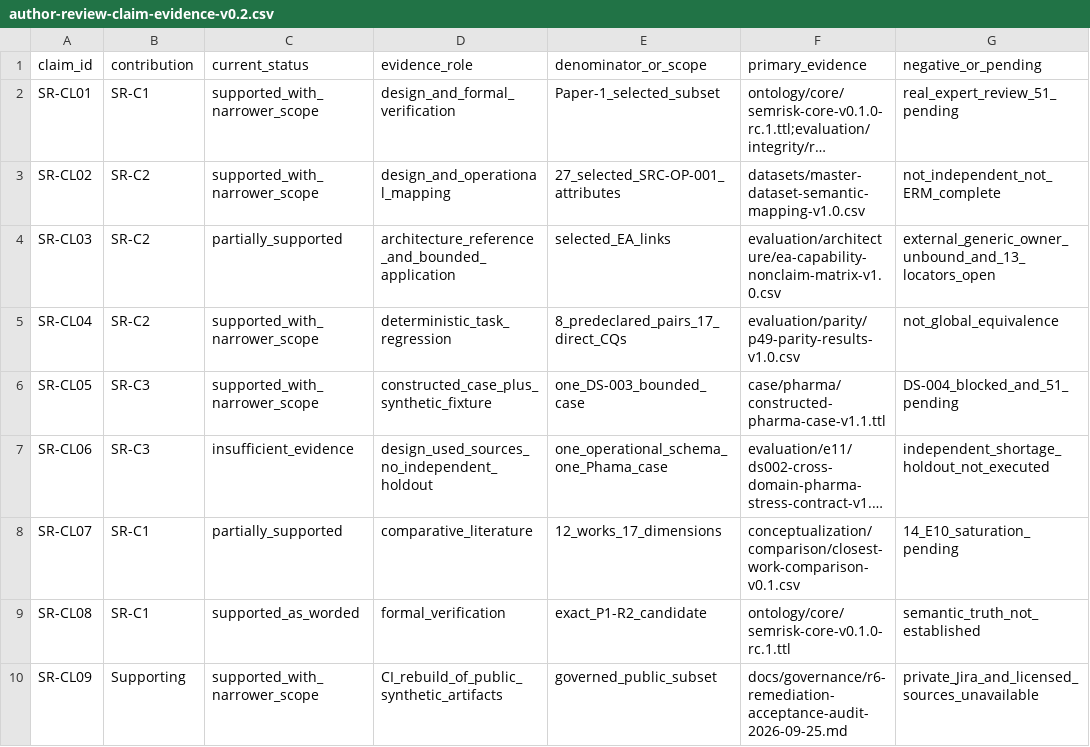
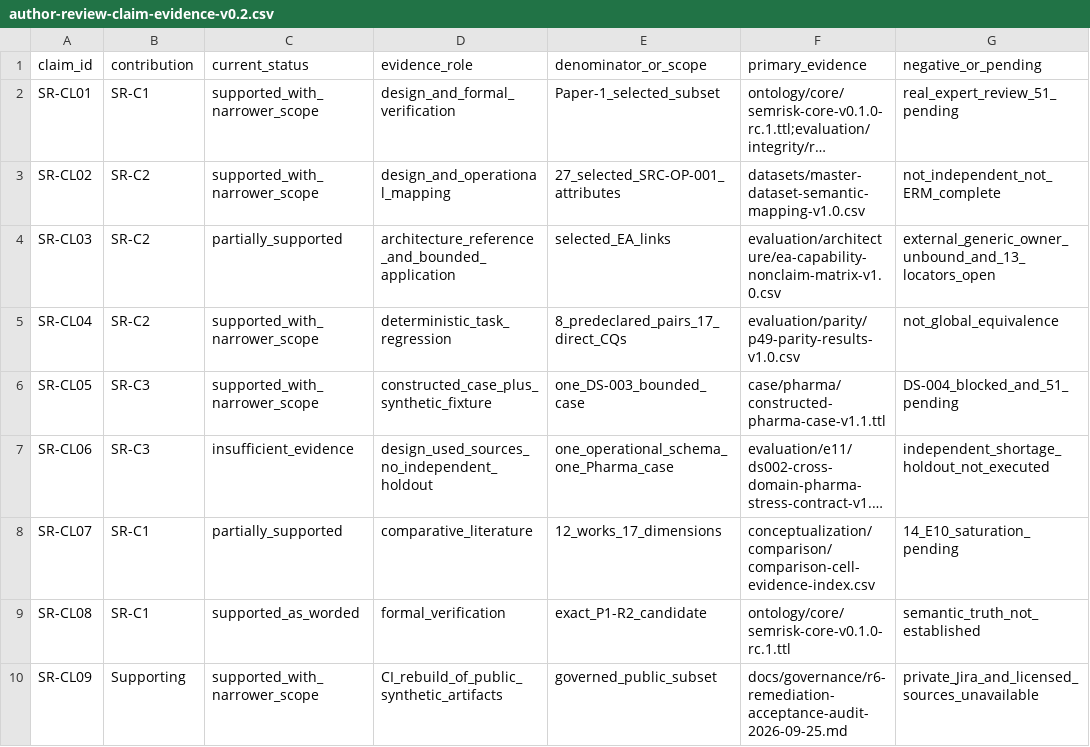
Before and after one commit to ArazSaieArasi3/SemRisk, a CSV file: publications/2026-icae/author-review-claim-evidence-v0.2.csv, drawn as a sheet; only a part is shown; long unchanged cells end in …; the diff names each change by its address in the sheet, - before the commit and + after, or states it on an @@ line.

Commit message:
paper: bind comparator claim to existing evidence index

```diff
--- a/publications/2026-icae/author-review-claim-evidence-v0.2.csv
+++ b/publications/2026-icae/author-review-claim-evidence-v0.2.csv
-E7 (denominator_or_scope): one_operational_schema_one_Phama_case
+E7 (denominator_or_scope): one_operational_schema_one_Pharma_case
-F8 (primary_evidence): conceptualization/comparison/closest-work-comparison-v0.1.csv
+F8 (primary_evidence): conceptualization/comparison/comparison-cell-evidence-index.csv
```
